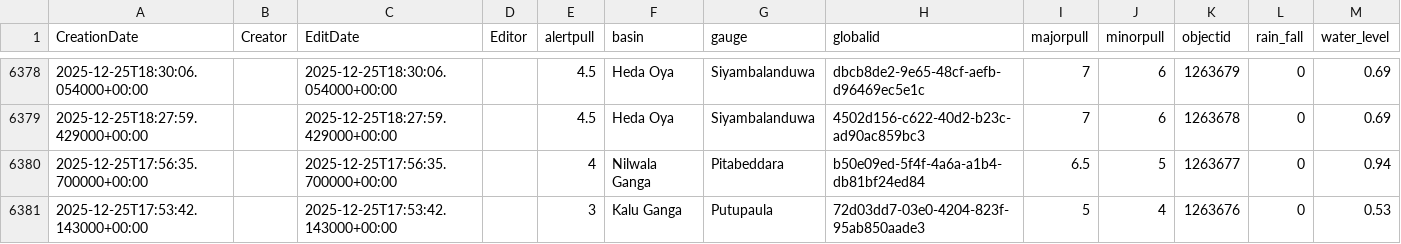
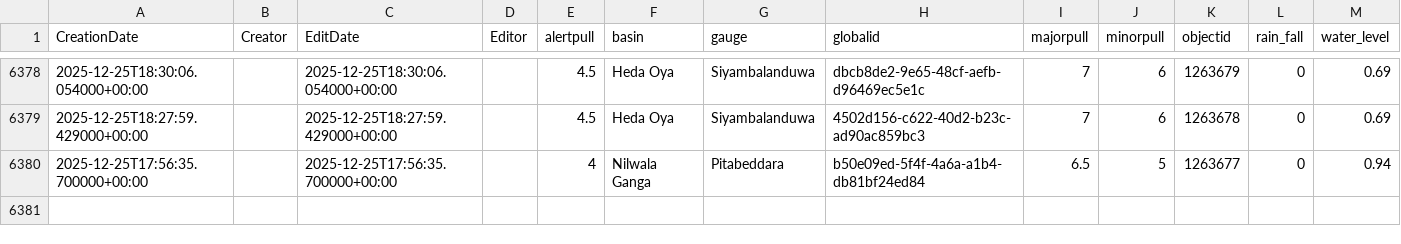
Before and after one commit to enigmazero-net/rise-lk-flood-data, a CSV file: data/gauges_2_view.csv, drawn as a sheet; only a part is shown, gaps mark what is left out; the diff names each change by its address in the sheet, - before the commit and + after, or states it on an @@ line.

```diff
--- a/data/gauges_2_view.csv
+++ b/data/gauges_2_view.csv
-row 6381: 2025-12-25T17:53:42.143000+00:00 |  | 2025-12-25T17:53:42.143000+00:00 |  | 3 | Kalu Ganga | Putupaula | 72d03dd7-03e0-4204-823f-95ab850aade3 | 5 | 4 | 1263676 | 0 | 0.53
```
Also changed, not shown: 1 other file.
